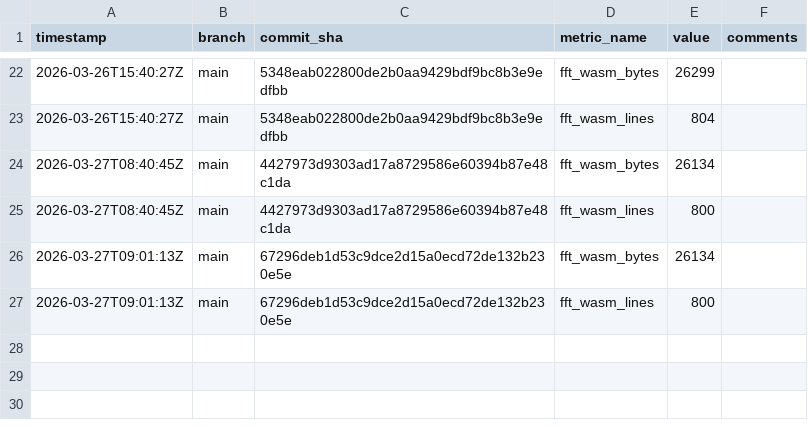
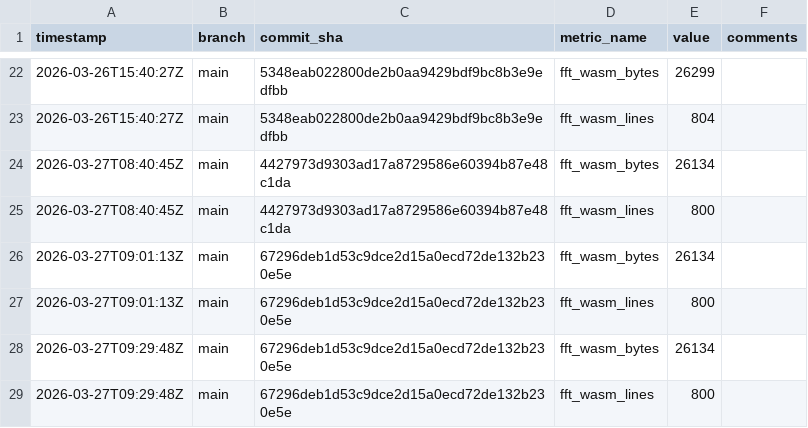
Before and after one commit to arnoox/herkos, a CSV file: size_history.csv, drawn as a sheet; only a part is shown, gaps mark what is left out; the diff names each change by its address in the sheet, - before the commit and + after, or states it on an @@ line.

Commit message:
metrics: file size for 67296deb1d53

```diff
--- a/size_history.csv
+++ b/size_history.csv
+row 28: 2026-03-27T09:29:48Z | main | 67296deb1d53c9dce2d15a0ecd72de132b230e5e | fft_wasm_bytes | 26134
+row 29: 2026-03-27T09:29:48Z | main | 67296deb1d53c9dce2d15a0ecd72de132b230e5e | fft_wasm_lines | 800
```
